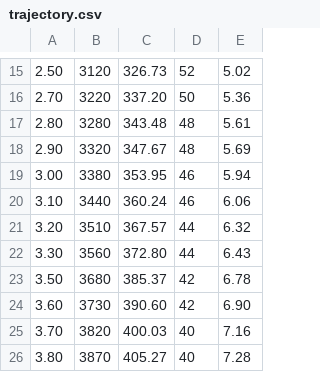
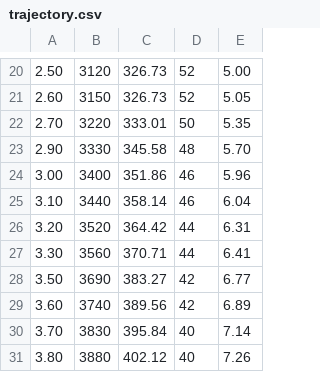
Before and after one commit to FRC5190/2020CompetitionSeason, a CSV file: tools/trajectory.csv, drawn as a sheet; only a part is shown, gaps mark what is left out; removed rows and columns are numbered as before the commit, all else as after; the diff covers the shown part only; the diff names each change by its address in the sheet, - before the commit and + after, or states it on an @@ line.

```diff
--- a/tools/trajectory.csv
+++ b/tools/trajectory.csv
-E20: 5.02
+E20: 5.00
+row 21: 2.60 | 3150 | 326.73 | 52 | 5.05
-C22: 337.20
+C22: 333.01
-E22: 5.36
+E22: 5.35
-row 17: 2.80 | 3280 | 343.48 | 48 | 5.61
-B23: 3320
+B23: 3330
-C23: 347.67
+C23: 345.58
-E23: 5.69
+E23: 5.70
-B24: 3380
+B24: 3400
-C24: 353.95
+C24: 351.86
-E24: 5.94
+E24: 5.96
-C25: 360.24
+C25: 358.14
-E25: 6.06
+E25: 6.04
-B26: 3510
+B26: 3520
-C26: 367.57
+C26: 364.42
-E26: 6.32
+E26: 6.31
-C27: 372.80
+C27: 370.71
-E27: 6.43
+E27: 6.41
-B28: 3680
+B28: 3690
-C28: 385.37
+C28: 383.27
-E28: 6.78
+E28: 6.77
-B29: 3730
+B29: 3740
-C29: 390.60
+C29: 389.56
-E29: 6.90
+E29: 6.89
-B30: 3820
+B30: 3830
-C30: 400.03
+C30: 395.84
-E30: 7.16
+E30: 7.14
-B31: 3870
+B31: 3880
-C31: 405.27
+C31: 402.12
-E31: 7.28
+E31: 7.26
```
Also changed, not shown: 6 added rows, 5 removed rows and 72 edited cells elsewhere in this file.
